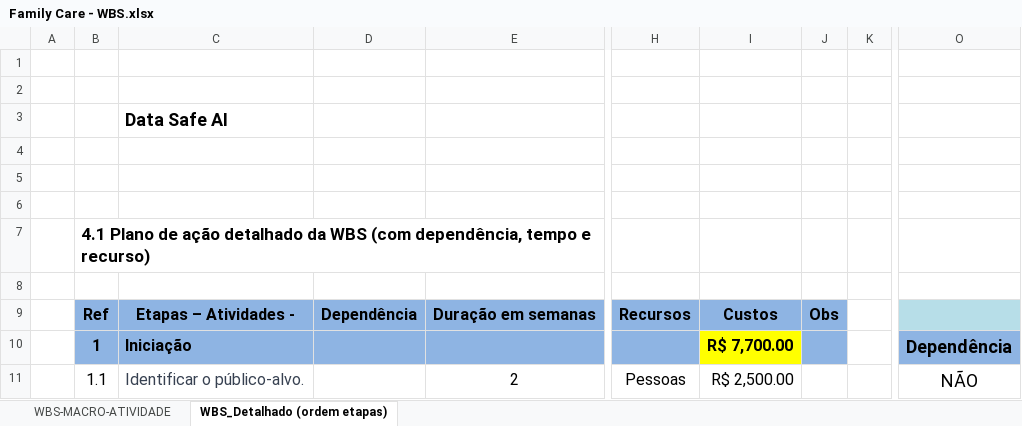
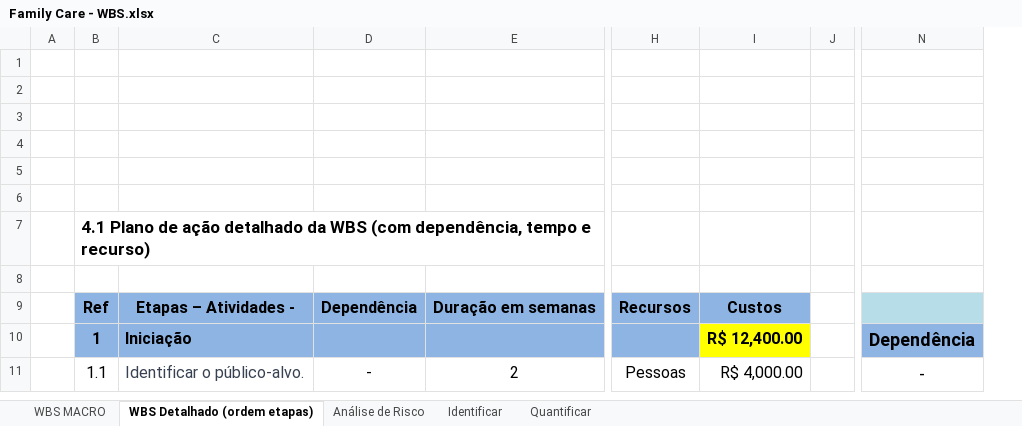
Before and after one commit to 2024-2-NADS4/Projeto4, an Excel workbook: documentos/Entrega 4/Family Care - WBS.xlsx, sheet WBS Detalhado (ordem etapas), drawn as a sheet; only a part is shown, gaps mark what is left out; values as stored, in another font and other column widths than the file's, no borders; removed rows and columns are numbered as before the commit, all else as after; the diff covers the shown part only; the diff names each change by its address in the sheet, - before the commit and + after, or states it on an @@ line.

```diff
--- a/documentos/Entrega 4/Family Care - WBS.xlsx (sheet WBS Detalhado (ordem etapas))
+++ b/documentos/Entrega 4/Family Care - WBS.xlsx (sheet WBS Detalhado (ordem etapas))
-sheet tab: WBS-MACRO-ATIVIDADE
+sheet tab: WBS MACRO
-sheet tab: WBS_Detalhado (ordem etapas)
+sheet tab: WBS Detalhado (ordem etapas)
+sheet tab: Análise de Risco
+sheet tab: Identificar
+sheet tab: Quantificar
-column I, rows 9-11: Custos | R$ 7,700.00 | R$ 2,500.00
-column J, row 9: Obs
+column I, rows 9-11: Custos | R$ 12,400.00 | R$ 4,000.00
-column O, rows 10-11: Dependência | NÃO
+column N, rows 10-11: Dependência | -
-C3: Data Safe AI
+C3: (empty)
-D11: (empty)
+D11: -
```
Also changed, not shown: 3 added rows, 4 removed rows, 63 edited cells, cell formats and merged cells elsewhere in this sheet, charts or pictures, 4 other files.
